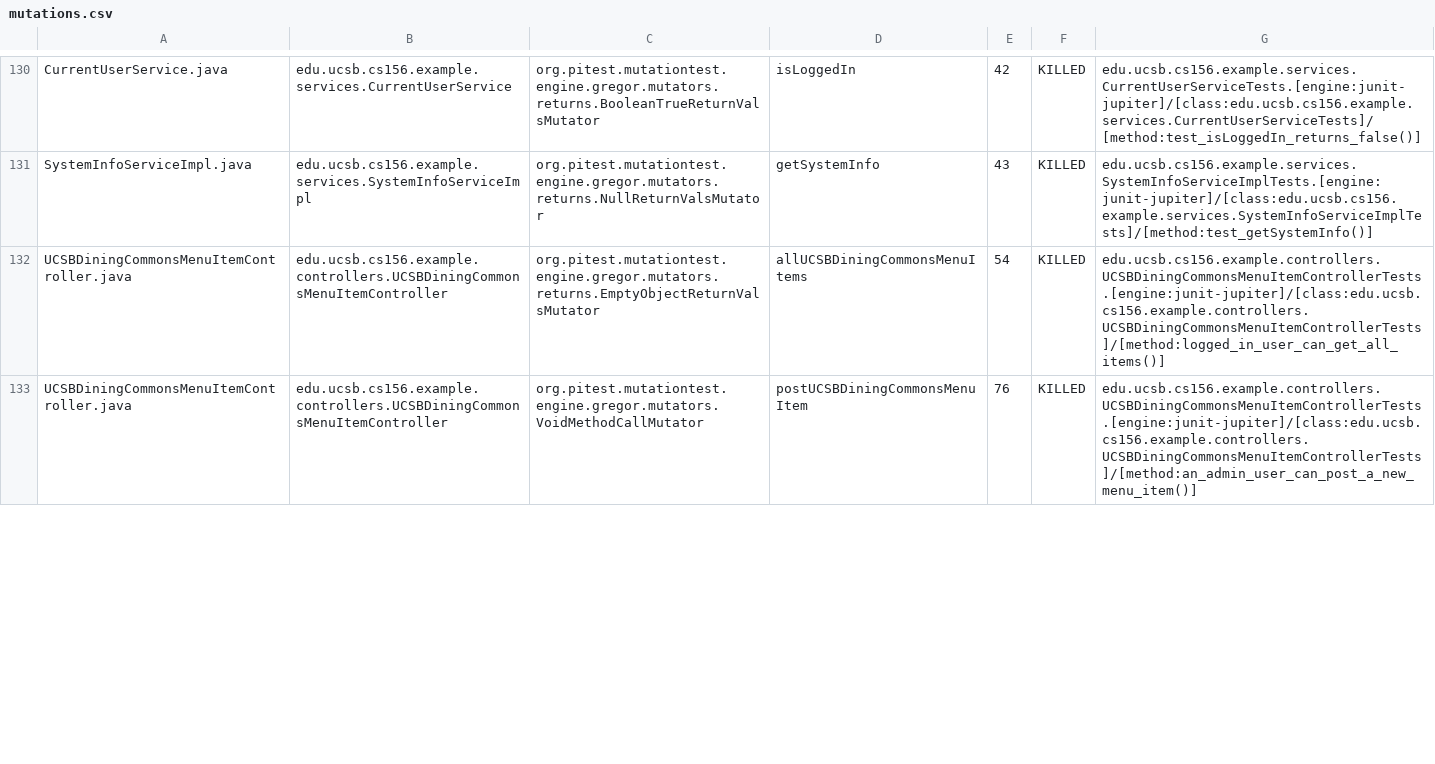
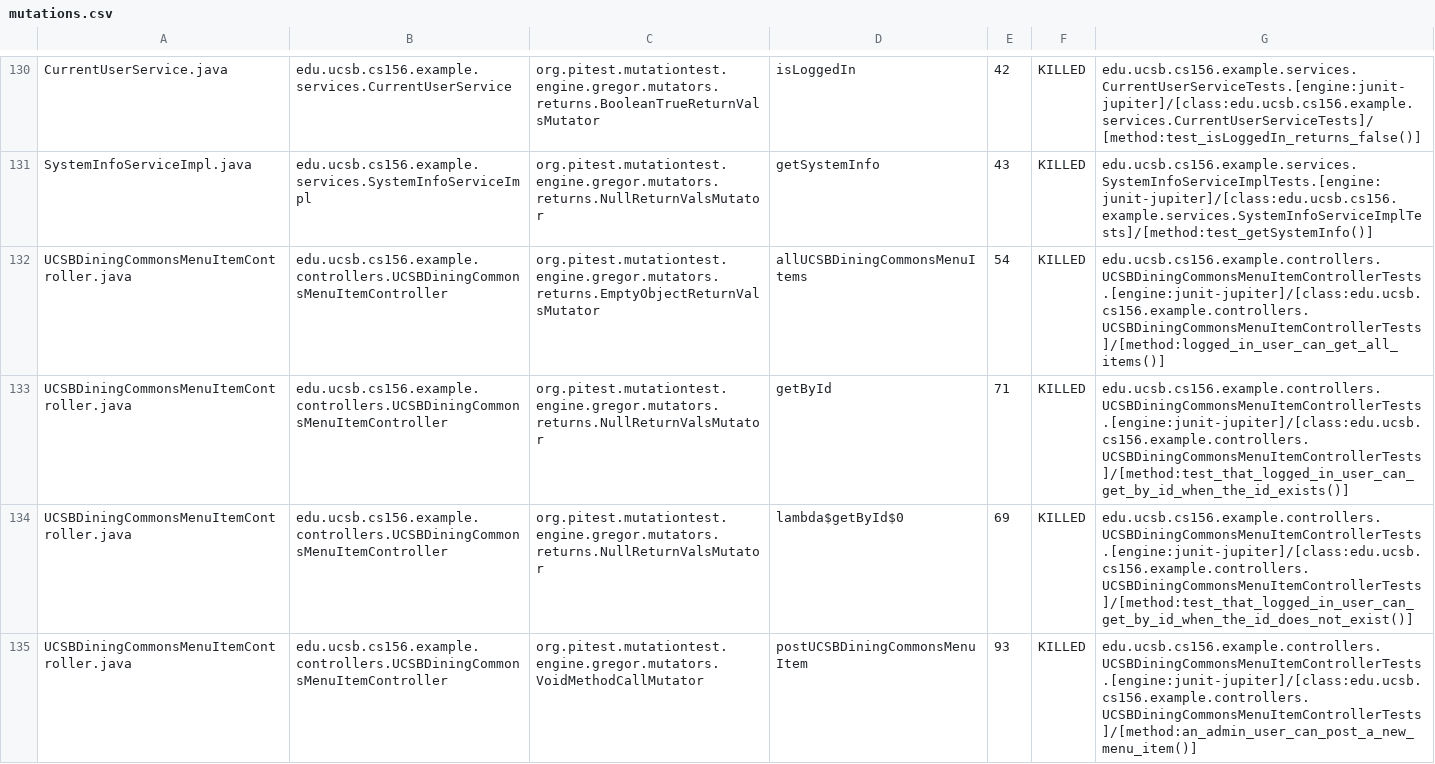
Before and after one commit to ucsb-cs156-f24/team01-f24-07, a CSV file: pitest/mutations.csv, drawn as a sheet; only a part is shown, gaps mark what is left out; the diff covers the shown part only.

Commit message:
Deploying to gh-pages from @ ucsb-cs156-f24/team01-f24-07@e3c75e3c2d9b3705b270aabe2638adc4e0b63370 🚀

```diff
--- a/pitest/mutations.csv
+++ b/pitest/mutations.csv
@@ -132,2 +132,4 @@ SystemInfoServiceImpl.java,edu.ucsb.cs156.example.services.SystemInfoServiceImpl
 UCSBDiningCommonsMenuItemController.java,edu.ucsb.cs156.example.controllers.UCSBDiningCommonsMenuItemController,org.pitest.mutationtest.engine.gregor.mutators.returns.EmptyObjectReturnValsMutator,allUCSBDiningCommonsMenuItems,54,KILLED,edu.ucsb.cs156.example.controllers.UCSBDiningCommonsMenuItemControllerTests.[engine:junit-jupiter]/[class:edu.ucsb.cs156.example.controllers.UCSBDiningCommonsMenuItemControllerTests]/[method:logged_in_user_can_get_all_items()]
-UCSBDiningCommonsMenuItemController.java,edu.ucsb.cs156.example.controllers.UCSBDiningCommonsMenuItemController,org.pitest.mutationtest.engine.gregor.mutators.VoidMethodCallMutator,postUCSBDiningCommonsMenuItem,76,KILLED,edu.ucsb.cs156.example.controllers.UCSBDiningCommonsMenuItemControllerTests.[engine:junit-jupiter]/[class:edu.ucsb.cs156.example.controllers.UCSBDiningCommonsMenuItemControllerTests]/[method:an_admin_user_can_post_a_new_menu_item()]
+UCSBDiningCommonsMenuItemController.java,edu.ucsb.cs156.example.controllers.UCSBDiningCommonsMenuItemController,org.pitest.mutationtest.engine.gregor.mutators.returns.NullReturnValsMutator,getById,71,KILLED,edu.ucsb.cs156.example.controllers.UCSBDiningCommonsMenuItemControllerTests.[engine:junit-jupiter]/[class:edu.ucsb.cs156.example.controllers.UCSBDiningCommonsMenuItemControllerTests]/[method:test_that_logged_in_user_can_get_by_id_when_the_id_exists()]
+UCSBDiningCommonsMenuItemController.java,edu.ucsb.cs156.example.controllers.UCSBDiningCommonsMenuItemController,org.pitest.mutationtest.engine.gregor.mutators.returns.NullReturnValsMutator,lambda$getById$0,69,KILLED,edu.ucsb.cs156.example.controllers.UCSBDiningCommonsMenuItemControllerTests.[engine:junit-jupiter]/[class:edu.ucsb.cs156.example.controllers.UCSBDiningCommonsMenuItemControllerTests]/[method:test_that_logged_in_user_can_get_by_id_when_the_id_does_not_exist()]
+UCSBDiningCommonsMenuItemController.java,edu.ucsb.cs156.example.controllers.UCSBDiningCommonsMenuItemController,org.pitest.mutationtest.engine.gregor.mutators.VoidMethodCallMutator,postUCSBDiningCommonsMenuItem,93,KILLED,edu.ucsb.cs156.example.controllers.UCSBDiningCommonsMenuItemControllerTests.[engine:junit-jupiter]/[class:edu.ucsb.cs156.example.controllers.UCSBDiningCommonsMenuItemControllerTests]/[method:an_admin_user_can_post_a_new_menu_item()]
```
Also changed, not shown: 3 edited cells elsewhere in this file, 18 other files.
